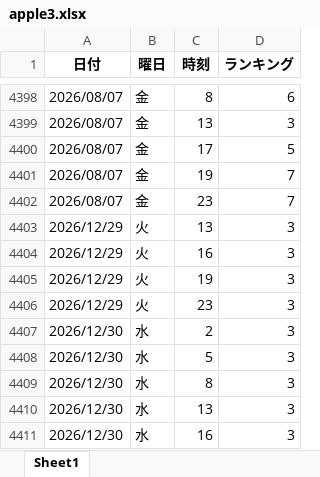
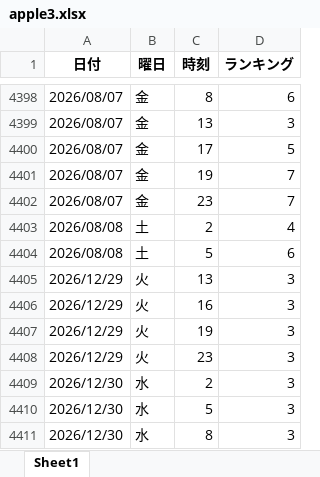
Before and after one commit to o25042124-boop/nibannkeiei-podcast-ranking-viewer, an Excel workbook: excel/apple3.xlsx, sheet Sheet1, drawn as a sheet; only a part is shown, gaps mark what is left out; the shorter side is filled out with more unchanged rows; values as stored, in another font and other column widths than the file's, no borders; the diff names each change by its address in the sheet, - before the commit and + after, or states it on an @@ line.

```diff
--- a/excel/apple3.xlsx (sheet Sheet1)
+++ b/excel/apple3.xlsx (sheet Sheet1)
+row 4403: 2026/08/08 | 土 | 2 | 4
+row 4404: 2026/08/08 | 土 | 5 | 6
```
Also changed, not shown: excel/amazon.xlsx, excel/apple2.xlsx, 12 other files.
